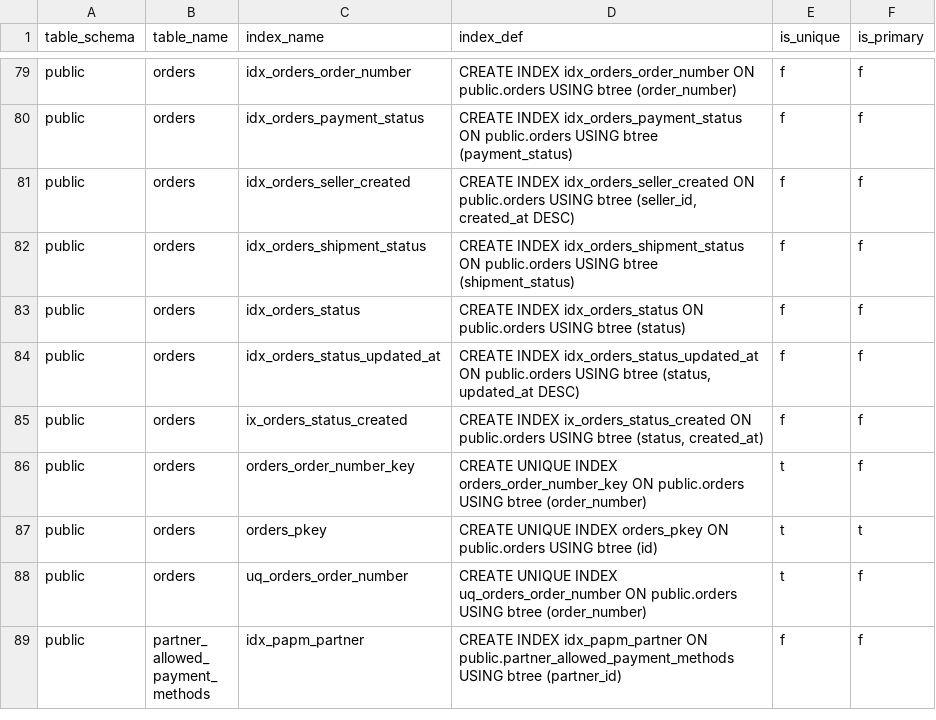
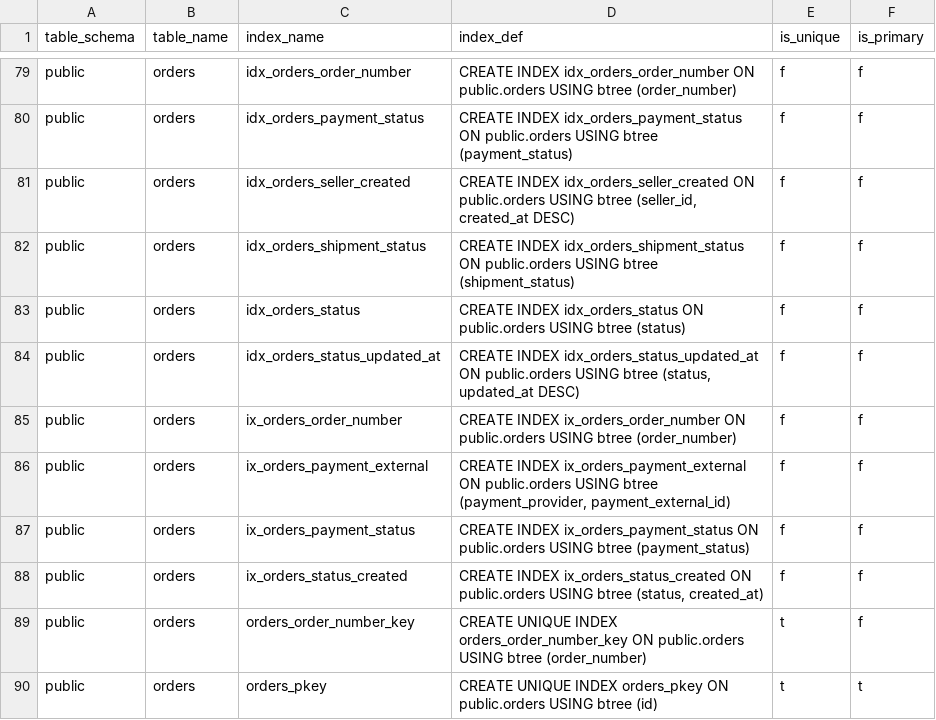
Before and after one commit to pro-koya/city_on_farm, a CSV file: table-info-production/indexes.csv, drawn as a sheet; only a part is shown, gaps mark what is left out; the shorter side is filled out with more unchanged rows.

```diff
--- a/table-info-production/indexes.csv
+++ b/table-info-production/indexes.csv
@@ -84,2 +84,5 @@ public,orders,idx_orders_status,CREATE INDEX idx_orders_status ON public.orders
 public,orders,idx_orders_status_updated_at,"CREATE INDEX idx_orders_status_updated_at ON public.orders USING btree (status, updated_at DESC)",f,f
+public,orders,ix_orders_order_number,CREATE INDEX ix_orders_order_number ON public.orders USING btree (order_number),f,f
+public,orders,ix_orders_payment_external,"CREATE INDEX ix_orders_payment_external ON public.orders USING btree (payment_provider, payment_external_id)",f,f
+public,orders,ix_orders_payment_status,CREATE INDEX ix_orders_payment_status ON public.orders USING btree (payment_status),f,f
 public,orders,ix_orders_status_created,"CREATE INDEX ix_orders_status_created ON public.orders USING btree (status, created_at)",f,f
```
Also changed, not shown: table-info-production/columns.csv, table-info-production/tables.csv, 1 other file.
